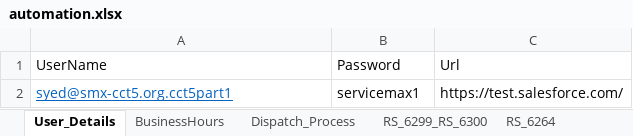
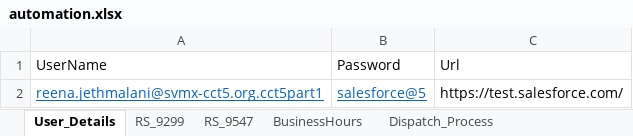
Before and after one commit to AbdulSvmx/Sahi_Project_Lightning, an Excel workbook: svmx/test_lab/test_cases/optimax/op_excleData/automation.xlsx, sheet User_Details, drawn as a sheet; values as stored, in another font and other column widths than the file's, no borders; the diff names each change by its address in the sheet, - before the commit and + after, or states it on an @@ line.

```diff
--- a/svmx/test_lab/test_cases/optimax/op_excleData/automation.xlsx (sheet User_Details)
+++ b/svmx/test_lab/test_cases/optimax/op_excleData/automation.xlsx (sheet User_Details)
+sheet tab: RS_9299
+sheet tab: RS_9547
-A2: syed@smx-cct5.org.cct5part1
+A2: reena.jethmalani@svmx-cct5.org.cct5part1
-B2: servicemax1
+B2: salesforce@5
@@ B2 underline: off → on, text colour: black → #0563C1 @@
```
Also changed, not shown: sheet Dispatch_Process, 4 other files.
